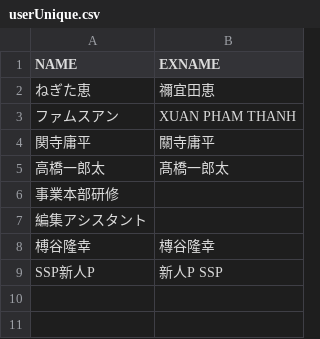
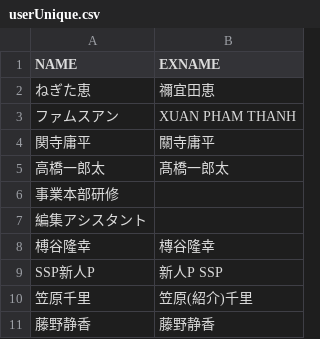
Before and after one commit to ichinose-takahiro/rakumo, a CSV file: rakumo/static/files/userUnique.csv, drawn as a sheet.

```diff
--- a/rakumo/static/files/userUnique.csv
+++ b/rakumo/static/files/userUnique.csv
@@ -9 +9,3 @@ NAME,EXNAME
 SSP新人P,新人P SSP
+笠原千里,笠原(紹介)千里
+藤野静香　　,藤野静香
```
Also changed, not shown: 2 other files.
